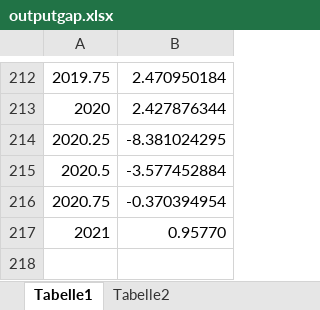
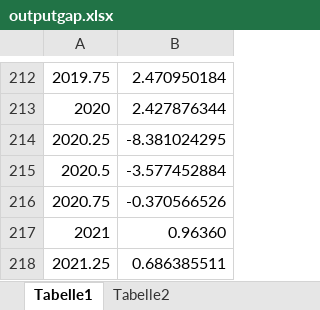
Before and after one commit to outputgapnow/outputgapnow.github.io, an Excel workbook: outputgap.xlsx, sheet Tabelle1, drawn as a sheet; only a part is shown, gaps mark what is left out; values as stored, in another font and other column widths than the file's, no borders; the diff names each change by its address in the sheet, - before the commit and + after, or states it on an @@ line.

```diff
--- a/outputgap.xlsx (sheet Tabelle1)
+++ b/outputgap.xlsx (sheet Tabelle1)
-B216: -0.370394954
+B216: -0.370566526
-B217: 0.95770
+B217: 0.96360
+row 218: 2021.25 | 0.686385511
```
Also changed, not shown: 2 other files.
